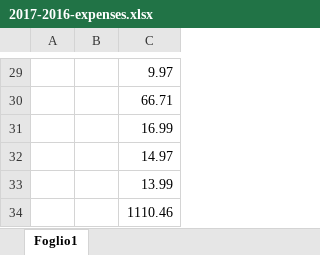
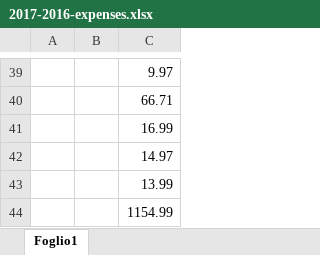
Before and after one commit to JordanGottardo/amazon-expense-extension, an Excel workbook: Extension/2017-2016-expenses.xlsx, sheet Foglio1, drawn as a sheet; only a part is shown, gaps mark what is left out; values as stored, in another font and other column widths than the file's, no borders; addresses are those after the commit; the diff covers the shown part only; the diff names each change by its address in the sheet, - before the commit and + after, or states it on an @@ line.

```diff
--- a/Extension/2017-2016-expenses.xlsx (sheet Foglio1)
+++ b/Extension/2017-2016-expenses.xlsx (sheet Foglio1)
-C44: 1110.46
+C44: 1154.99
```
Also changed, not shown: 13 added rows, 3 removed rows and 18 edited cells elsewhere in this sheet, 2 other files.
